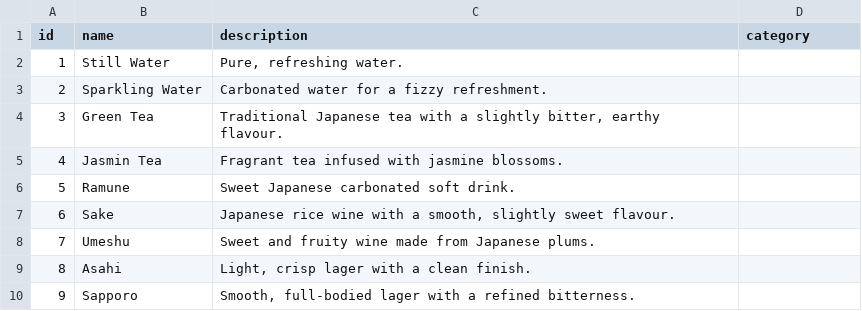
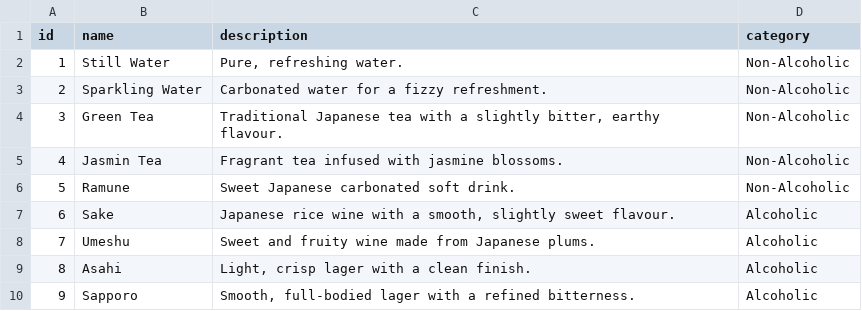
Before and after one commit to CheesecakeSeal/cis1054-part2, a CSV file: src/public/drinks_menu.csv, drawn as a sheet.

Commit message:
added categories to drink csv

```diff
--- a/src/public/drinks_menu.csv
+++ b/src/public/drinks_menu.csv
@@ -1,10 +1,10 @@
 id;name;description;category
-1;Still Water;Pure, refreshing water.;
-2;Sparkling Water;Carbonated water for a fizzy refreshment.;
-3;Green Tea;Traditional Japanese tea with a slightly bitter, earthy flavour.;
-4;Jasmin Tea;Fragrant tea infused with jasmine blossoms.;
-5;Ramune;Sweet Japanese carbonated soft drink.;
-6;Sake;Japanese rice wine with a smooth, slightly sweet flavour.;
-7;Umeshu;Sweet and fruity wine made from Japanese plums.;
-8;Asahi;Light, crisp lager with a clean finish.;
-9;Sapporo;Smooth, full-bodied lager with a refined bitterness.;
+1;Still Water;Pure, refreshing water.; Non-Alcoholic
+2;Sparkling Water;Carbonated water for a fizzy refreshment.; Non-Alcoholic
+3;Green Tea;Traditional Japanese tea with a slightly bitter, earthy flavour.; Non-Alcoholic
+4;Jasmin Tea;Fragrant tea infused with jasmine blossoms.; Non-Alcoholic
+5;Ramune;Sweet Japanese carbonated soft drink.; Non-Alcoholic
+6;Sake;Japanese rice wine with a smooth, slightly sweet flavour.; Alcoholic
+7;Umeshu;Sweet and fruity wine made from Japanese plums.; Alcoholic
+8;Asahi;Light, crisp lager with a clean finish.; Alcoholic
+9;Sapporo;Smooth, full-bodied lager with a refined bitterness.; Alcoholic
```
